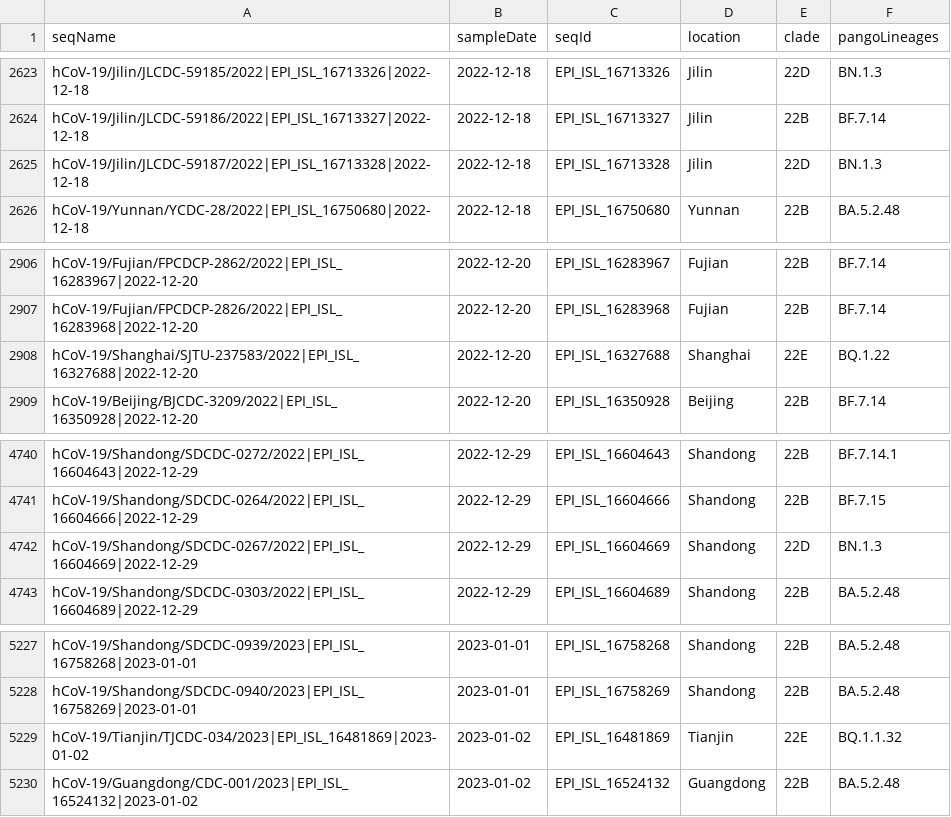
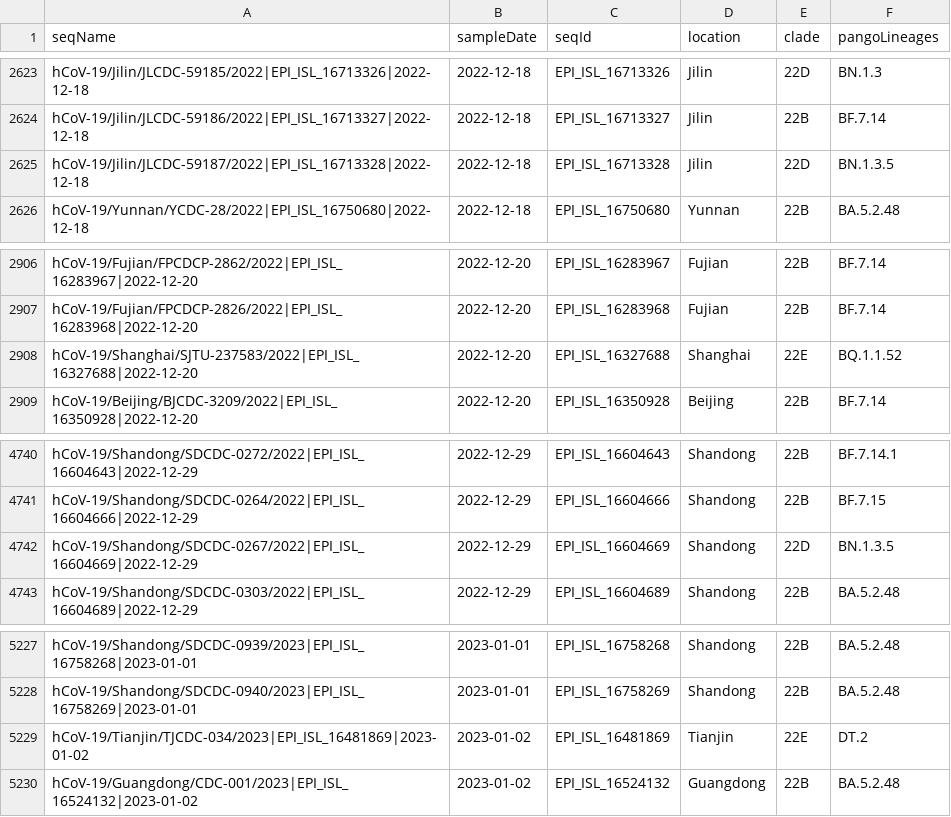
Before and after one commit to Last-Order/china-variants-report, a CSV file: src/data/all.csv, drawn as a sheet; only a part is shown, gaps mark what is left out; the diff covers the shown part only.

Commit message:
refresh lineages

```diff
--- a/src/data/all.csv
+++ b/src/data/all.csv
@@ -2624,3 +2624,3 @@ hCoV-19/Jilin/JLCDC-59185/2022|EPI_ISL_16713326|2022-12-18,2022-12-18,EPI_ISL_16
 hCoV-19/Jilin/JLCDC-59186/2022|EPI_ISL_16713327|2022-12-18,2022-12-18,EPI_ISL_16713327,Jilin,22B,BF.7.14
-hCoV-19/Jilin/JLCDC-59187/2022|EPI_ISL_16713328|2022-12-18,2022-12-18,EPI_ISL_16713328,Jilin,22D,BN.1.3
+hCoV-19/Jilin/JLCDC-59187/2022|EPI_ISL_16713328|2022-12-18,2022-12-18,EPI_ISL_16713328,Jilin,22D,BN.1.3.5
 hCoV-19/Yunnan/YCDC-28/2022|EPI_ISL_16750680|2022-12-18,2022-12-18,EPI_ISL_16750680,Yunnan,22B,BA.5.2.48
@@ -2907,3 +2907,3 @@ hCoV-19/Fujian/FPCDCP-2862/2022|EPI_ISL_16283967|2022-12-20,2022-12-20,EPI_ISL_1
 hCoV-19/Fujian/FPCDCP-2826/2022|EPI_ISL_16283968|2022-12-20,2022-12-20,EPI_ISL_16283968,Fujian,22B,BF.7.14
-hCoV-19/Shanghai/SJTU-237583/2022|EPI_ISL_16327688|2022-12-20,2022-12-20,EPI_ISL_16327688,Shanghai,22E,BQ.1.22
+hCoV-19/Shanghai/SJTU-237583/2022|EPI_ISL_16327688|2022-12-20,2022-12-20,EPI_ISL_16327688,Shanghai,22E,BQ.1.1.52
 hCoV-19/Beijing/BJCDC-3209/2022|EPI_ISL_16350928|2022-12-20,2022-12-20,EPI_ISL_16350928,Beijing,22B,BF.7.14
@@ -4741,3 +4741,3 @@ hCoV-19/Shandong/SDCDC-0272/2022|EPI_ISL_16604643|2022-12-29,2022-12-29,EPI_ISL_
 hCoV-19/Shandong/SDCDC-0264/2022|EPI_ISL_16604666|2022-12-29,2022-12-29,EPI_ISL_16604666,Shandong,22B,BF.7.15
-hCoV-19/Shandong/SDCDC-0267/2022|EPI_ISL_16604669|2022-12-29,2022-12-29,EPI_ISL_16604669,Shandong,22D,BN.1.3
+hCoV-19/Shandong/SDCDC-0267/2022|EPI_ISL_16604669|2022-12-29,2022-12-29,EPI_ISL_16604669,Shandong,22D,BN.1.3.5
 hCoV-19/Shandong/SDCDC-0303/2022|EPI_ISL_16604689|2022-12-29,2022-12-29,EPI_ISL_16604689,Shandong,22B,BA.5.2.48
@@ -5228,3 +5228,3 @@ hCoV-19/Shandong/SDCDC-0939/2023|EPI_ISL_16758268|2023-01-01,2023-01-01,EPI_ISL_
 hCoV-19/Shandong/SDCDC-0940/2023|EPI_ISL_16758269|2023-01-01,2023-01-01,EPI_ISL_16758269,Shandong,22B,BA.5.2.48
-hCoV-19/Tianjin/TJCDC-034/2023|EPI_ISL_16481869|2023-01-02,2023-01-02,EPI_ISL_16481869,Tianjin,22E,BQ.1.1.32
+hCoV-19/Tianjin/TJCDC-034/2023|EPI_ISL_16481869|2023-01-02,2023-01-02,EPI_ISL_16481869,Tianjin,22E,DT.2
 hCoV-19/Guangdong/CDC-001/2023|EPI_ISL_16524132|2023-01-02,2023-01-02,EPI_ISL_16524132,Guangdong,22B,BA.5.2.48
```
Also changed, not shown: 5 edited cells elsewhere in this file.
